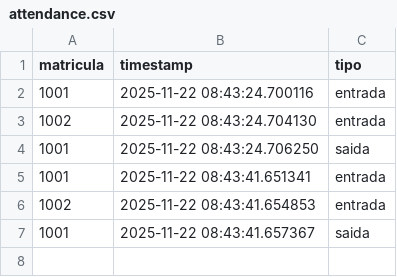
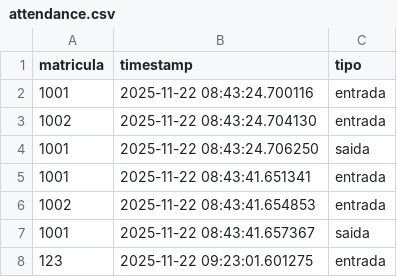
Before and after one commit to lucass235/Entreviste_App, a CSV file: data/attendance.csv (was dados/attendance.csv), drawn as a sheet; the diff names each change by its address in the sheet, - before the commit and + after, or states it on an @@ line.

```diff
--- a/dados/attendance.csv
+++ b/data/attendance.csv
+row 8: 123 | 2025-11-22 09:23:01.601275 | entrada
```
Also changed, not shown: 20 other files.
